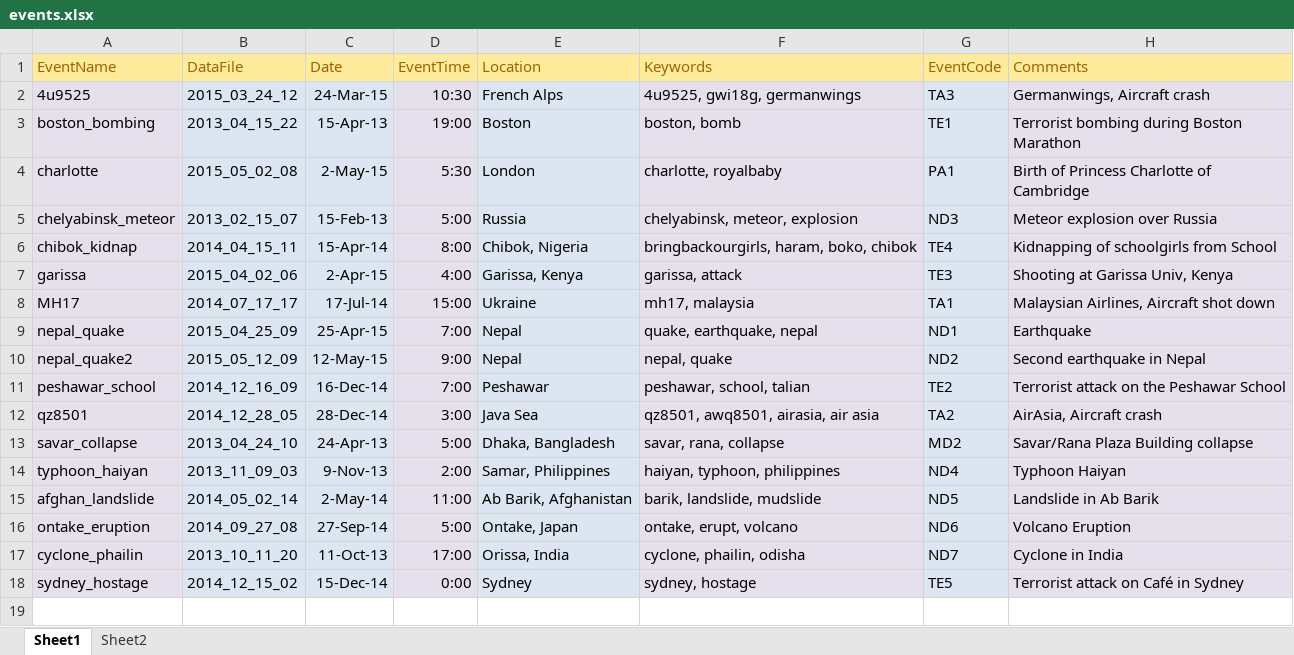
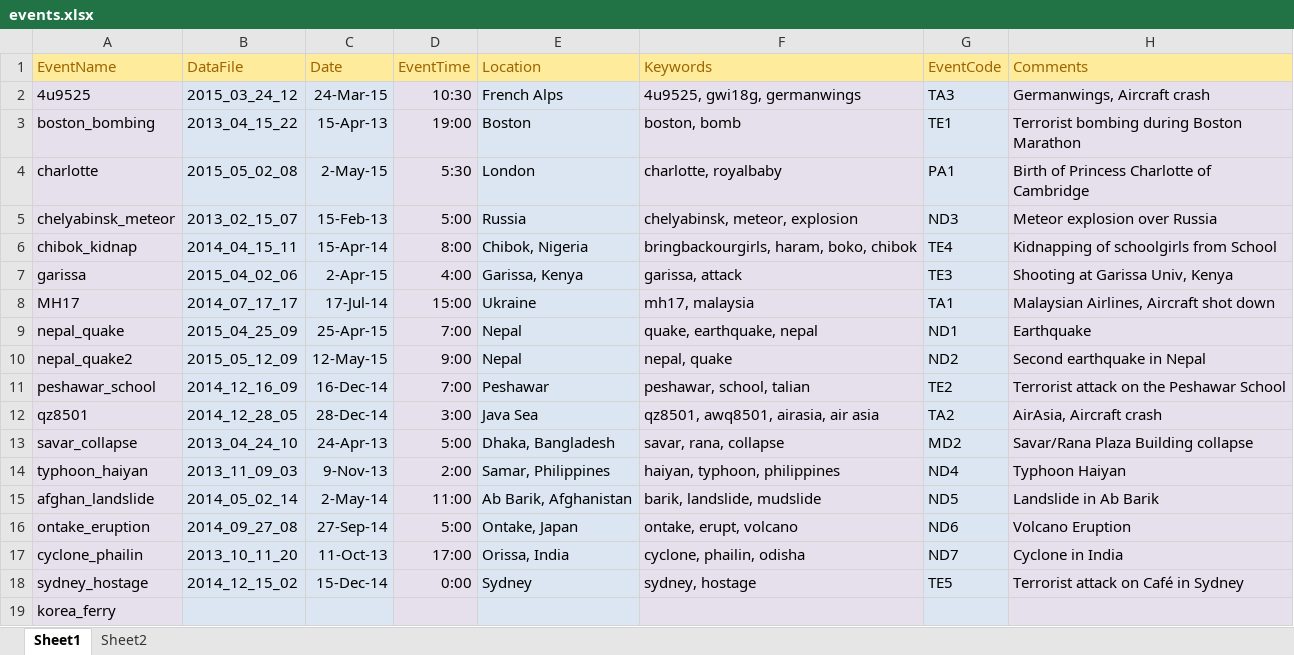
Before and after one commit to cy94/twitter-events, an Excel workbook: events.xlsx, sheet Sheet1, drawn as a sheet; values as stored, in another font and other column widths than the file's, no borders; the diff names each change by its address in the sheet, - before the commit and + after, or states it on an @@ line.

```diff
--- a/events.xlsx (sheet Sheet1)
+++ b/events.xlsx (sheet Sheet1)
+row 19: korea_ferry
```
Also changed, not shown: comparison.xlsx, 29 other files.
